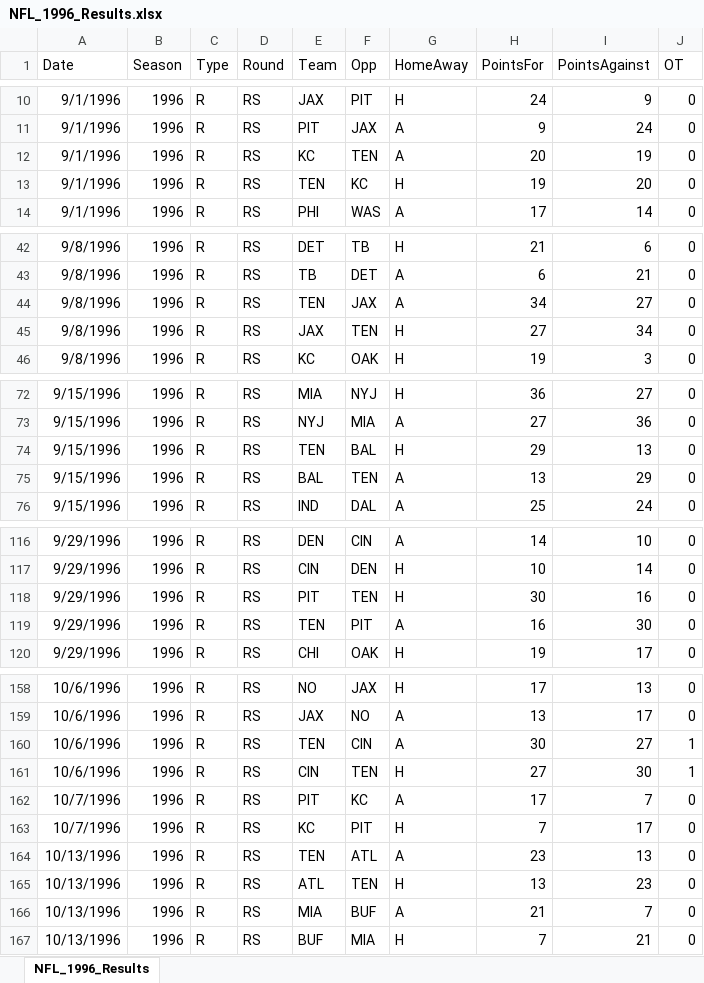
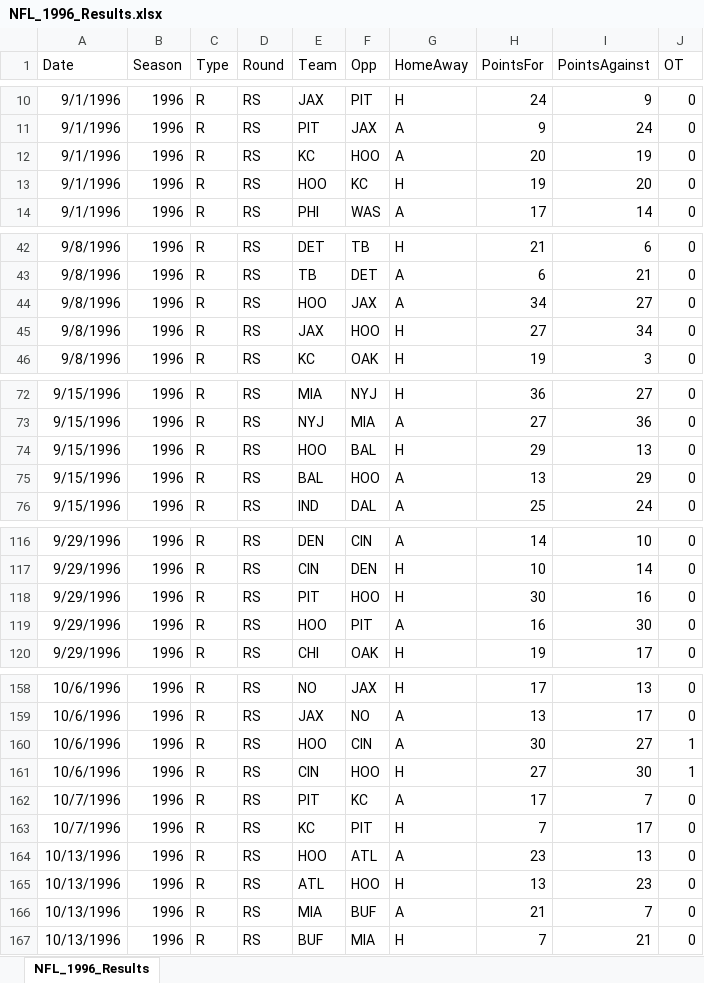
Before and after one commit to thomassutton-afk/TRACERsports, an Excel workbook: DBs/nfl/Results/NFL_1996_Results.xlsx, sheet NFL_1996_Results, drawn as a sheet; only a part is shown, gaps mark what is left out; values as stored, in another font and other column widths than the file's, no borders; the diff covers the shown part only; the diff names each change by its address in the sheet, - before the commit and + after, or states it on an @@ line.

```diff
--- a/DBs/nfl/Results/NFL_1996_Results.xlsx (sheet NFL_1996_Results)
+++ b/DBs/nfl/Results/NFL_1996_Results.xlsx (sheet NFL_1996_Results)
-F12 (Opp): TEN
+F12 (Opp): HOO
-E13 (Team): TEN
+E13 (Team): HOO
-E44 (Team): TEN
+E44 (Team): HOO
-F45 (Opp): TEN
+F45 (Opp): HOO
-E74 (Team): TEN
+E74 (Team): HOO
-F75 (Opp): TEN
+F75 (Opp): HOO
-F118 (Opp): TEN
+F118 (Opp): HOO
-E119 (Team): TEN
+E119 (Team): HOO
-E160 (Team): TEN
+E160 (Team): HOO
-F161 (Opp): TEN
+F161 (Opp): HOO
-E164 (Team): TEN
+E164 (Team): HOO
-F165 (Opp): TEN
+F165 (Opp): HOO
```
Also changed, not shown: 20 edited cells elsewhere in this sheet, DBs/nfl/Results/NFL_2016_Results.xlsx, DBs/nfl/Results/NFL_2019_Results.xlsx, 11 other files.
